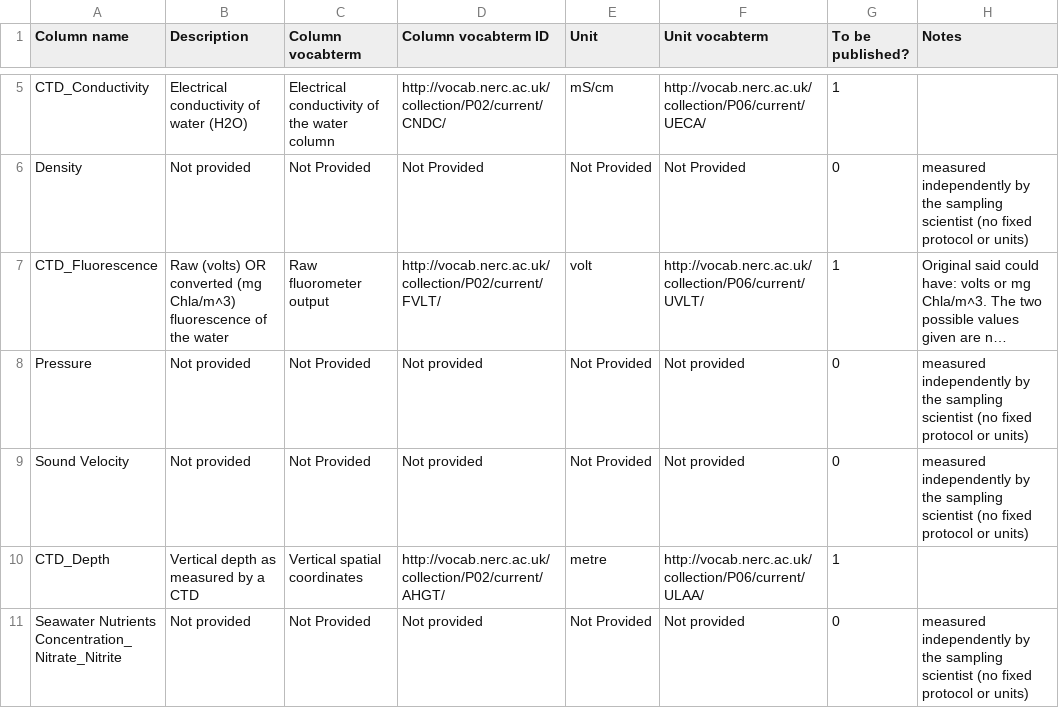
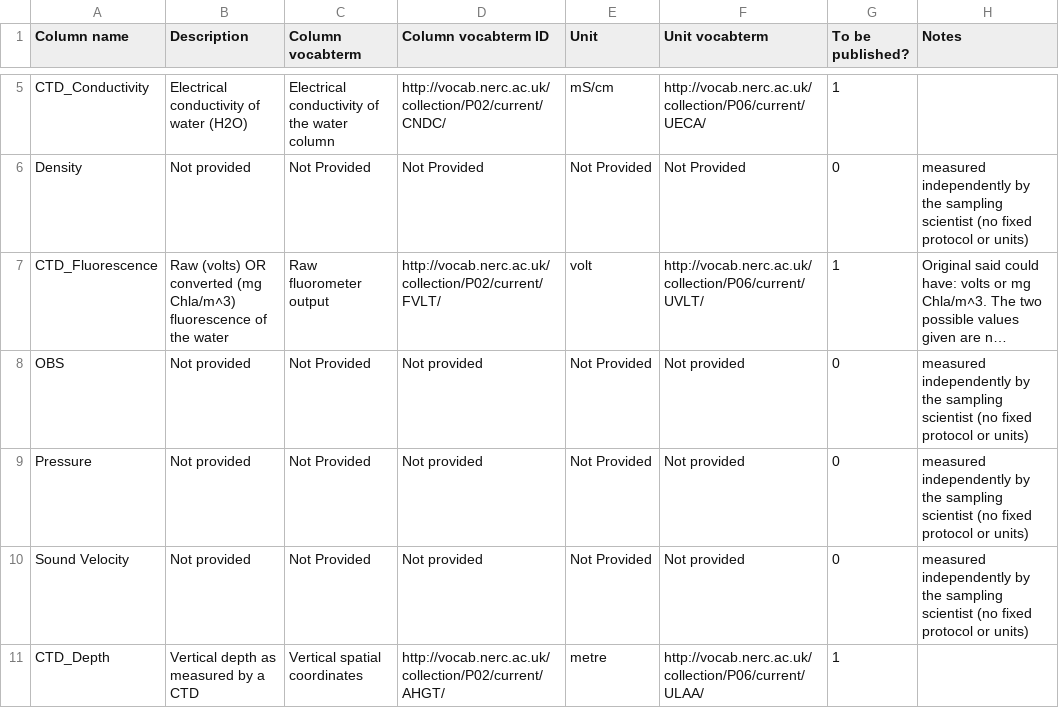
Before and after one commit to ocean-sampling-day/OSD2018, a CSV file: ReceivedInputs/FromHCMR_manualQC/OSD18_environmental_metadata.csv, drawn as a sheet; only a part is shown, gaps mark what is left out; the shorter side is filled out with more unchanged rows; long unchanged cells end in …; the diff names each change by its address in the sheet, - before the commit and + after, or states it on an @@ line.

Commit message:
added back in OBS

```diff
--- a/ReceivedInputs/FromHCMR_manualQC/OSD18_environmental_metadata.csv
+++ b/ReceivedInputs/FromHCMR_manualQC/OSD18_environmental_metadata.csv
+row 8: OBS | Not provided | Not Provided | Not provided | Not Provided | Not provided | 0 | measured independently by the sampling scientist (no fixed protocol or units)
```
